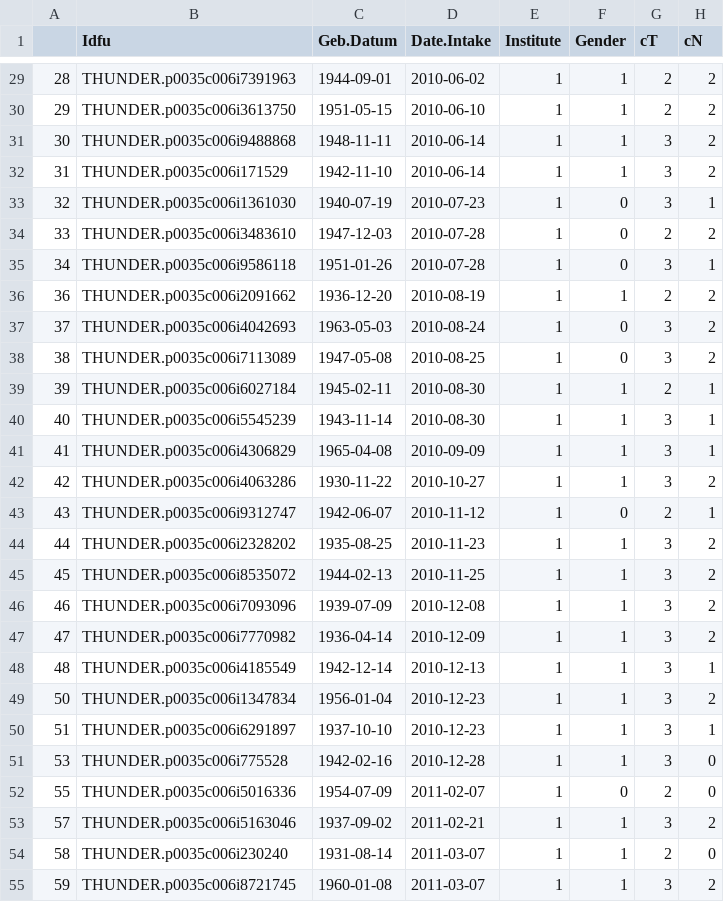
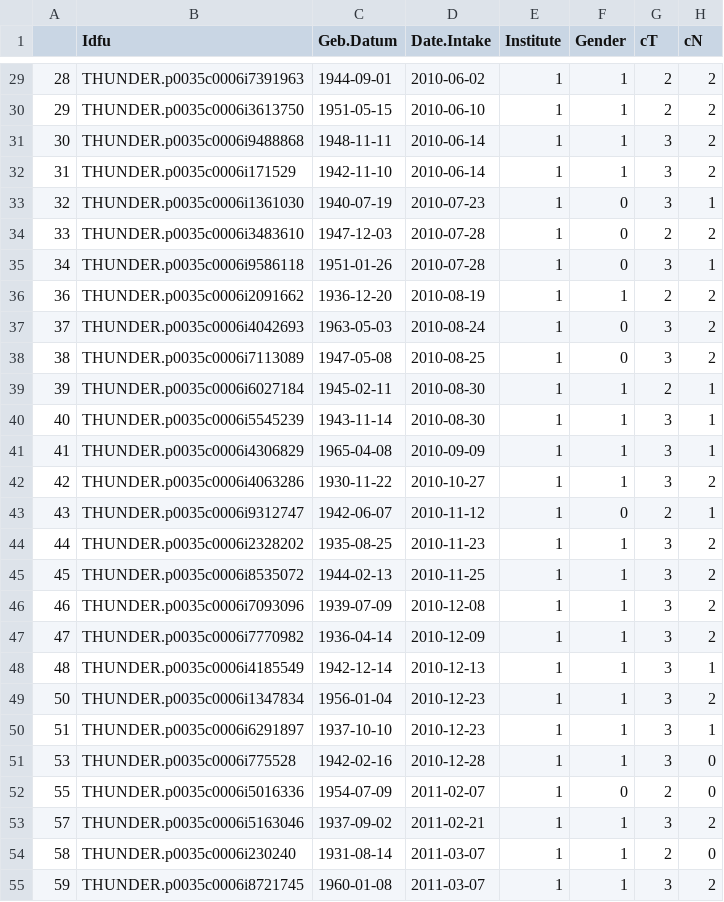
Before and after one commit to MaastrichtU-CDS/DataFAIRifier, a CSV file: clinical-data-workflow/workflows/data/thunderSubSet.csv, drawn as a sheet; only a part is shown, gaps mark what is left out; the diff covers the shown part only; the diff names each change by its address in the sheet, - before the commit and + after, or states it on an @@ line.

```diff
--- a/clinical-data-workflow/workflows/data/thunderSubSet.csv
+++ b/clinical-data-workflow/workflows/data/thunderSubSet.csv
-B29 (Idfu): THUNDER.p0035c006i7391963
+B29 (Idfu): THUNDER.p0035c0006i7391963
-B30 (Idfu): THUNDER.p0035c006i3613750
+B30 (Idfu): THUNDER.p0035c0006i3613750
-B31 (Idfu): THUNDER.p0035c006i9488868
+B31 (Idfu): THUNDER.p0035c0006i9488868
-B32 (Idfu): THUNDER.p0035c006i171529
+B32 (Idfu): THUNDER.p0035c0006i171529
-B33 (Idfu): THUNDER.p0035c006i1361030
+B33 (Idfu): THUNDER.p0035c0006i1361030
-B34 (Idfu): THUNDER.p0035c006i3483610
+B34 (Idfu): THUNDER.p0035c0006i3483610
-B35 (Idfu): THUNDER.p0035c006i9586118
+B35 (Idfu): THUNDER.p0035c0006i9586118
-B36 (Idfu): THUNDER.p0035c006i2091662
+B36 (Idfu): THUNDER.p0035c0006i2091662
-B37 (Idfu): THUNDER.p0035c006i4042693
+B37 (Idfu): THUNDER.p0035c0006i4042693
-B38 (Idfu): THUNDER.p0035c006i7113089
+B38 (Idfu): THUNDER.p0035c0006i7113089
-B39 (Idfu): THUNDER.p0035c006i6027184
+B39 (Idfu): THUNDER.p0035c0006i6027184
-B40 (Idfu): THUNDER.p0035c006i5545239
+B40 (Idfu): THUNDER.p0035c0006i5545239
-B41 (Idfu): THUNDER.p0035c006i4306829
+B41 (Idfu): THUNDER.p0035c0006i4306829
-B42 (Idfu): THUNDER.p0035c006i4063286
+B42 (Idfu): THUNDER.p0035c0006i4063286
-B43 (Idfu): THUNDER.p0035c006i9312747
+B43 (Idfu): THUNDER.p0035c0006i9312747
-B44 (Idfu): THUNDER.p0035c006i2328202
+B44 (Idfu): THUNDER.p0035c0006i2328202
-B45 (Idfu): THUNDER.p0035c006i8535072
+B45 (Idfu): THUNDER.p0035c0006i8535072
-B46 (Idfu): THUNDER.p0035c006i7093096
+B46 (Idfu): THUNDER.p0035c0006i7093096
-B47 (Idfu): THUNDER.p0035c006i7770982
+B47 (Idfu): THUNDER.p0035c0006i7770982
-B48 (Idfu): THUNDER.p0035c006i4185549
+B48 (Idfu): THUNDER.p0035c0006i4185549
-B49 (Idfu): THUNDER.p0035c006i1347834
+B49 (Idfu): THUNDER.p0035c0006i1347834
-B50 (Idfu): THUNDER.p0035c006i6291897
+B50 (Idfu): THUNDER.p0035c0006i6291897
-B51 (Idfu): THUNDER.p0035c006i775528
+B51 (Idfu): THUNDER.p0035c0006i775528
-B52 (Idfu): THUNDER.p0035c006i5016336
+B52 (Idfu): THUNDER.p0035c0006i5016336
-B53 (Idfu): THUNDER.p0035c006i5163046
+B53 (Idfu): THUNDER.p0035c0006i5163046
-B54 (Idfu): THUNDER.p0035c006i230240
+B54 (Idfu): THUNDER.p0035c0006i230240
-B55 (Idfu): THUNDER.p0035c006i8721745
+B55 (Idfu): THUNDER.p0035c0006i8721745
```
Also changed, not shown: 41 edited cells elsewhere in this file.
